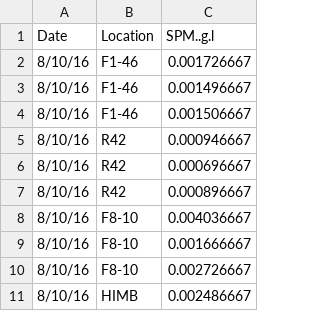
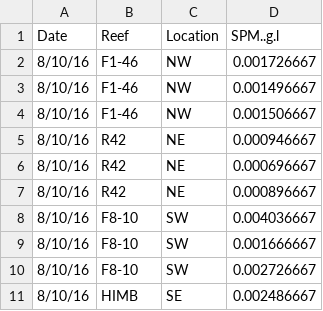
Before and after one commit to cbwall/Coral-isotopes-across-space-and-time, a CSV file: data/environmental/PanKBay_SPM.csv, drawn as a sheet; only a part is shown; the diff names each change by its address in the sheet, - before the commit and + after, or states it on an @@ line.

```diff
--- a/data/environmental/PanKBay_SPM.csv
+++ b/data/environmental/PanKBay_SPM.csv
+column C (Location), rows 2-11: NW | NW | NW | NE | NE | NE | SW | SW | SW | SE
-B1: Location
+B1: Reef
```
Also changed, not shown: data/PanKBay_summer_qPCR.csv, data/environmental/PanKBay_nutrients.csv, 14 other files.
